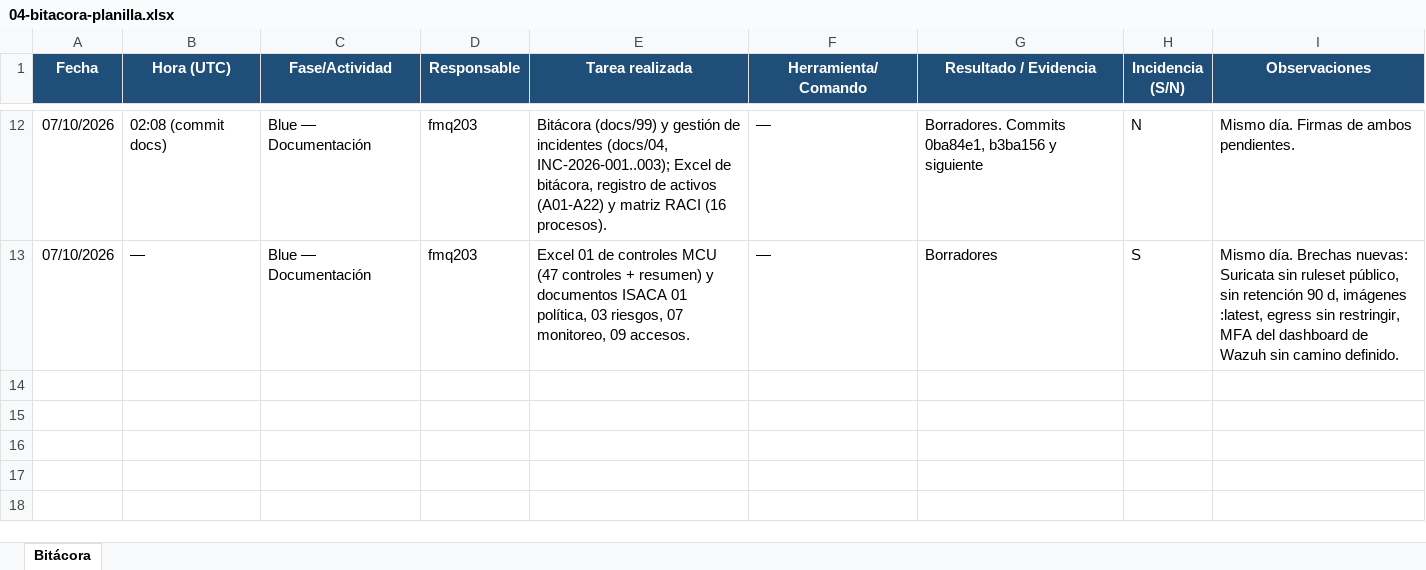
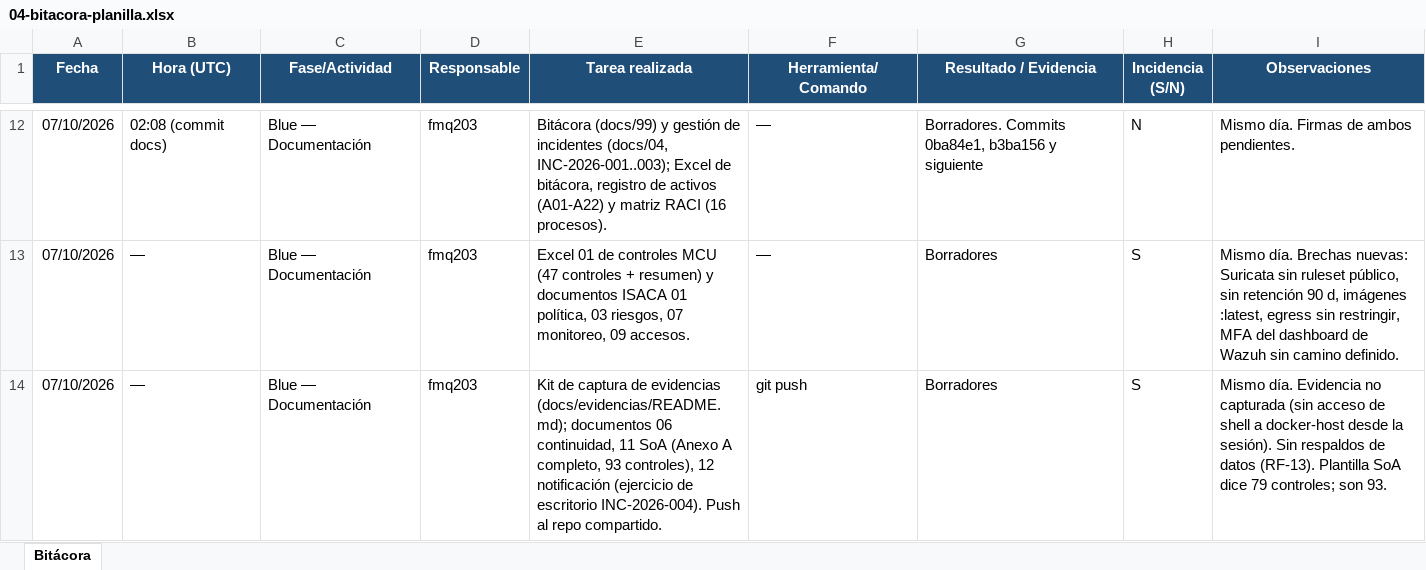
Before and after one commit to fmq203/TSI-2026-Infra, an Excel workbook: docs/excel/04-bitacora-planilla.xlsx, sheet Bitácora, drawn as a sheet; only a part is shown, gaps mark what is left out; values as stored, in another font and other column widths than the file's, no borders; the diff names each change by its address in the sheet, - before the commit and + after, or states it on an @@ line.

```diff
--- a/docs/excel/04-bitacora-planilla.xlsx (sheet Bitácora)
+++ b/docs/excel/04-bitacora-planilla.xlsx (sheet Bitácora)
+row 14: 07/10/2026 | — | Blue — Documentación | fmq203 | Kit de captura de evidencias (docs/evidencias/README.md); documentos 06 continuidad, 11 SoA (Anexo A completo, 93 controles), 12 notificación (ejercicio de escritorio INC-2026-004). Push al repo compartido. | git push | Borradores | S | Mismo día. Evidencia no capturada (sin acceso de shell a docker-host desde la sesión). Sin respaldos de datos (RF-13). Plantilla SoA dice 79 controles; son 93.
```
Also changed, not shown: 6 other files.
